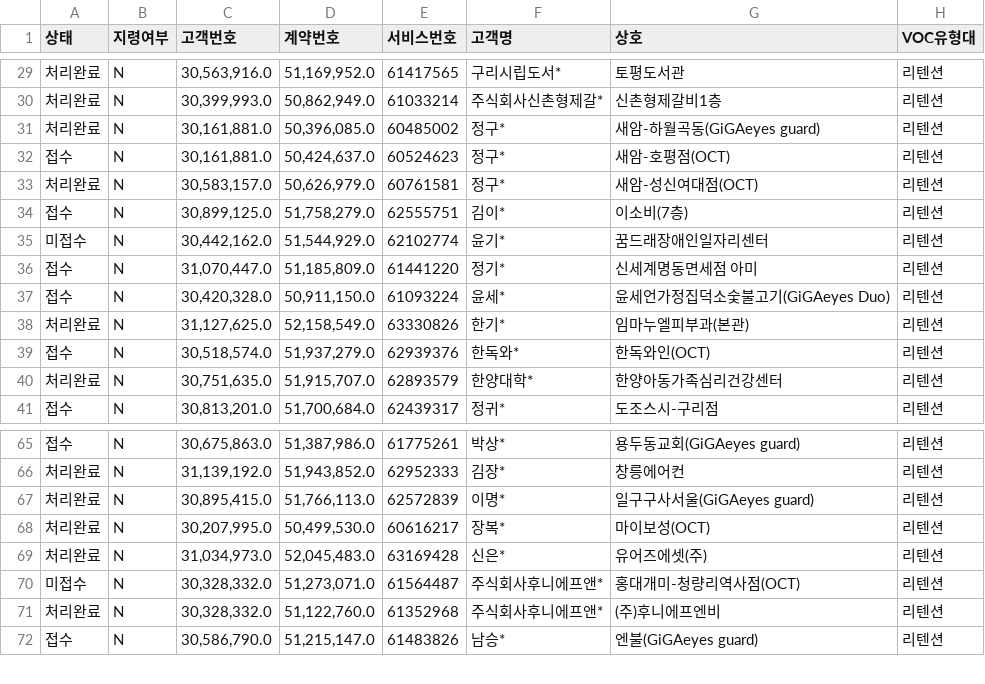
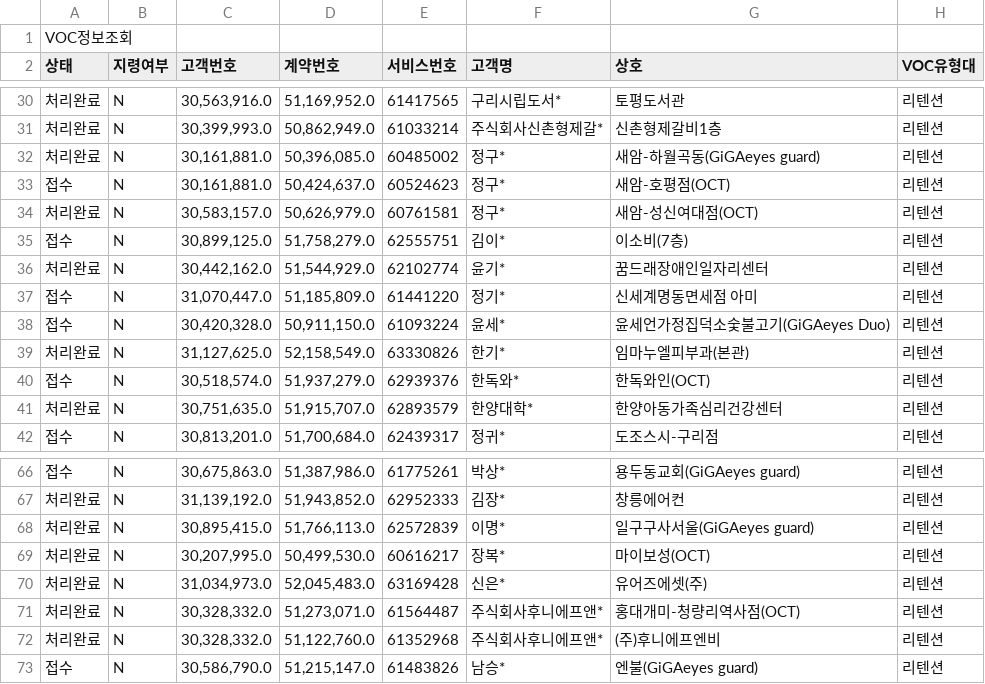
Before and after one commit to bough38-web/retention-dashboard, a CSV file: voc.csv, drawn as a sheet; only a part is shown, gaps mark what is left out; addresses are those after the commit; rows hold the shown columns only; the diff covers the shown part only; the diff names each change by its address in the sheet, - before the commit and + after, or states it on an @@ line.

```diff
--- a/voc.csv
+++ b/voc.csv
+row 1: VOC정보조회
-A36 (상태): 미접수
+A36 (상태): 처리완료
-A71 (상태): 미접수
+A71 (상태): 처리완료
```
Also changed, not shown: 8 edited cells elsewhere in this file, 1 other file.
